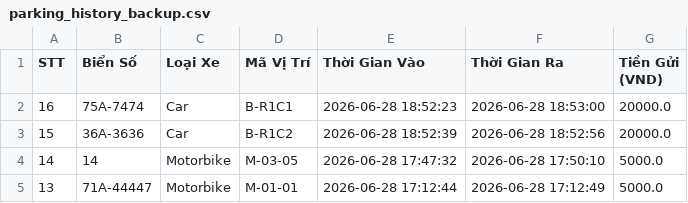
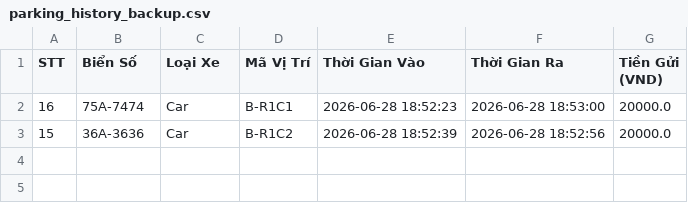
Before and after one commit to dohaiau2-bot/Car-parking-manangement-system, a CSV file: exports/parking_history_backup.csv, drawn as a sheet.

```diff
--- a/exports/parking_history_backup.csv
+++ b/exports/parking_history_backup.csv
@@ -3,3 +3 @@
 15,36A-3636,Car,B-R1C2,2026-06-28 18:52:39,2026-06-28 18:52:56,20000.0
-14,14,Motorbike,M-03-05,2026-06-28 17:47:32,2026-06-28 17:50:10,5000.0
-13,71A-44447,Motorbike,M-01-01,2026-06-28 17:12:44,2026-06-28 17:12:49,5000.0
```
Also changed, not shown: 5 other files.
